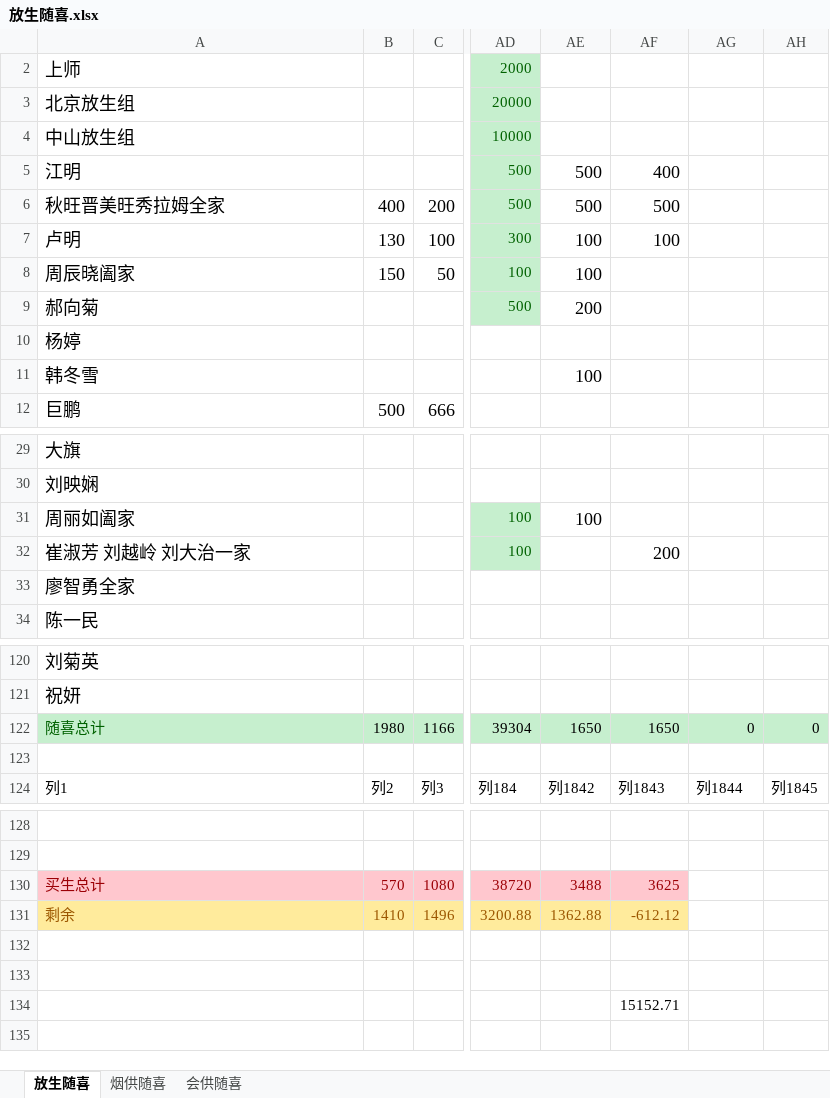
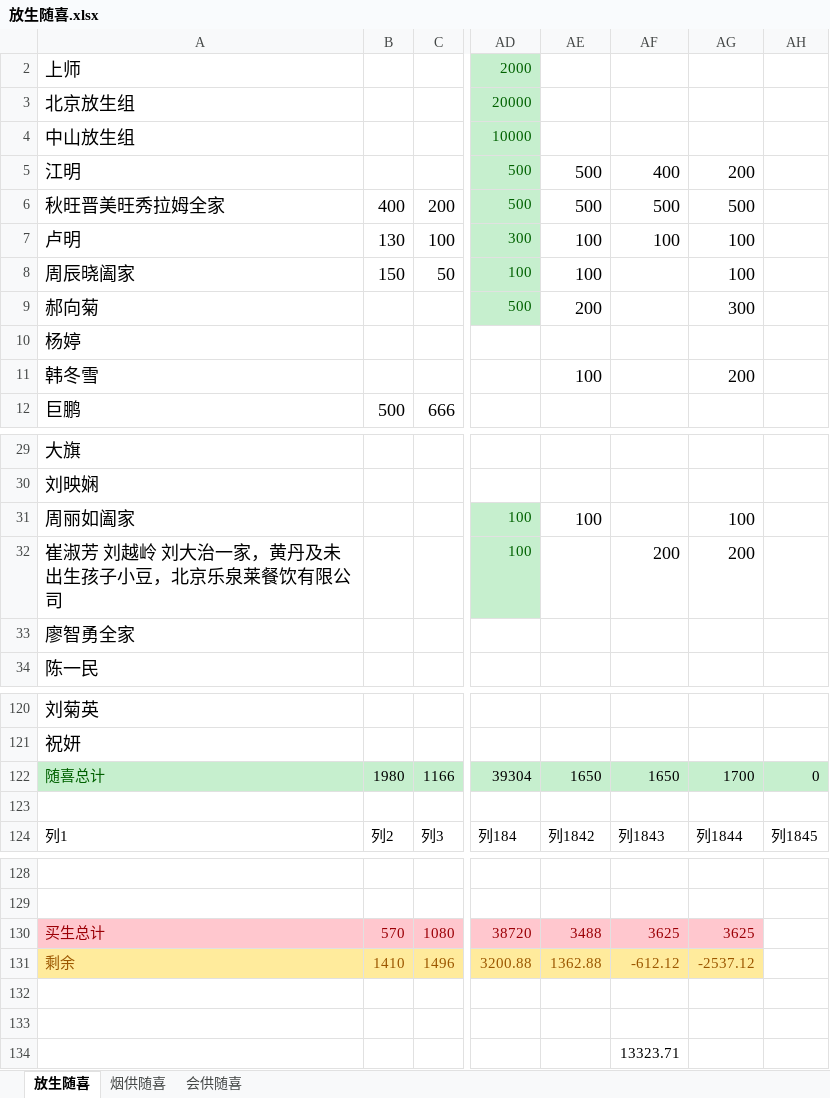
Before and after one commit to aresxubo/chiming, an Excel workbook: 放生随喜.xlsx, sheet 放生随喜, drawn as a sheet; only a part is shown, gaps mark what is left out; values as stored, in another font and other column widths than the file's, no borders; table styles not drawn; the diff names each change by its address in the sheet, - before the commit and + after, or states it on an @@ line.

Commit message:
Update 放生随喜.xlsx
放生负-2537.12
总计剩余13323
支付宝 14186
总计利息863

```diff
--- a/放生随喜.xlsx (sheet 放生随喜)
+++ b/放生随喜.xlsx (sheet 放生随喜)
-AG5: (empty)
+AG5: 200
-AG6: (empty)
+AG6: 500
-AG7:AG8: (empty)
+AG7:AG8: 100
-AG9: (empty)
+AG9: 300
-AG11: (empty)
+AG11: 200
-AG31: (empty)
+AG31: 100
-A32: 崔淑芳 刘越岭 刘大治一家
+A32: 崔淑芳 刘越岭 刘大治一家，黄丹及未出生孩子小豆，北京乐泉莱餐饮有限公司
-AG32: (empty)
+AG32: 200
-AG122: 0
+AG122: 1700
-AG130: (empty)
+AG130: 3625
-AG130 fill: none
+AG130 fill: #FFC7CE
-AG131: (empty)
+AG131: -2537.12
-AG131 fill: none
+AG131 fill: #FFEB9C
-AF134: 15152.71
+AF134: 13323.71
```
Also changed, not shown: sheet 烟供随喜, hidden cells.
